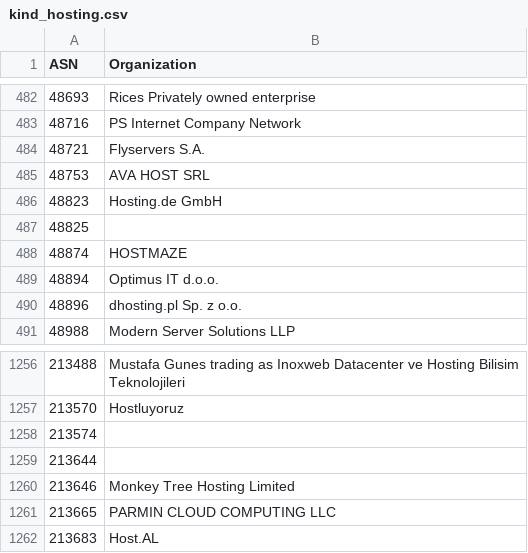
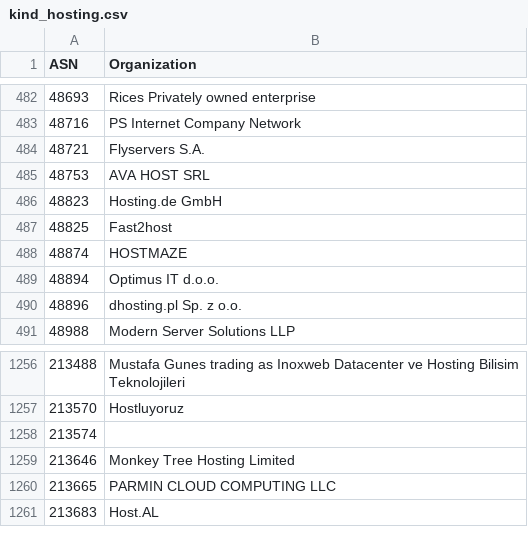
Before and after one commit to O-X-L/risk-db-lists, a CSV file: asn/kind_hosting.csv, drawn as a sheet; only a part is shown, gaps mark what is left out.

```diff
--- a/asn/kind_hosting.csv
+++ b/asn/kind_hosting.csv
@@ -486,3 +486,3 @@ ASN,Organization
 48823,Hosting.de GmbH
-48825,
+48825,Fast2host
 48874,HOSTMAZE
@@ -1258,3 +1258,2 @@ ASN,Organization
 213574,
-213644,
 213646,Monkey Tree Hosting Limited
```
Also changed, not shown: asn/kind_education.csv, asn/kind_isp.csv, 36 other files.
